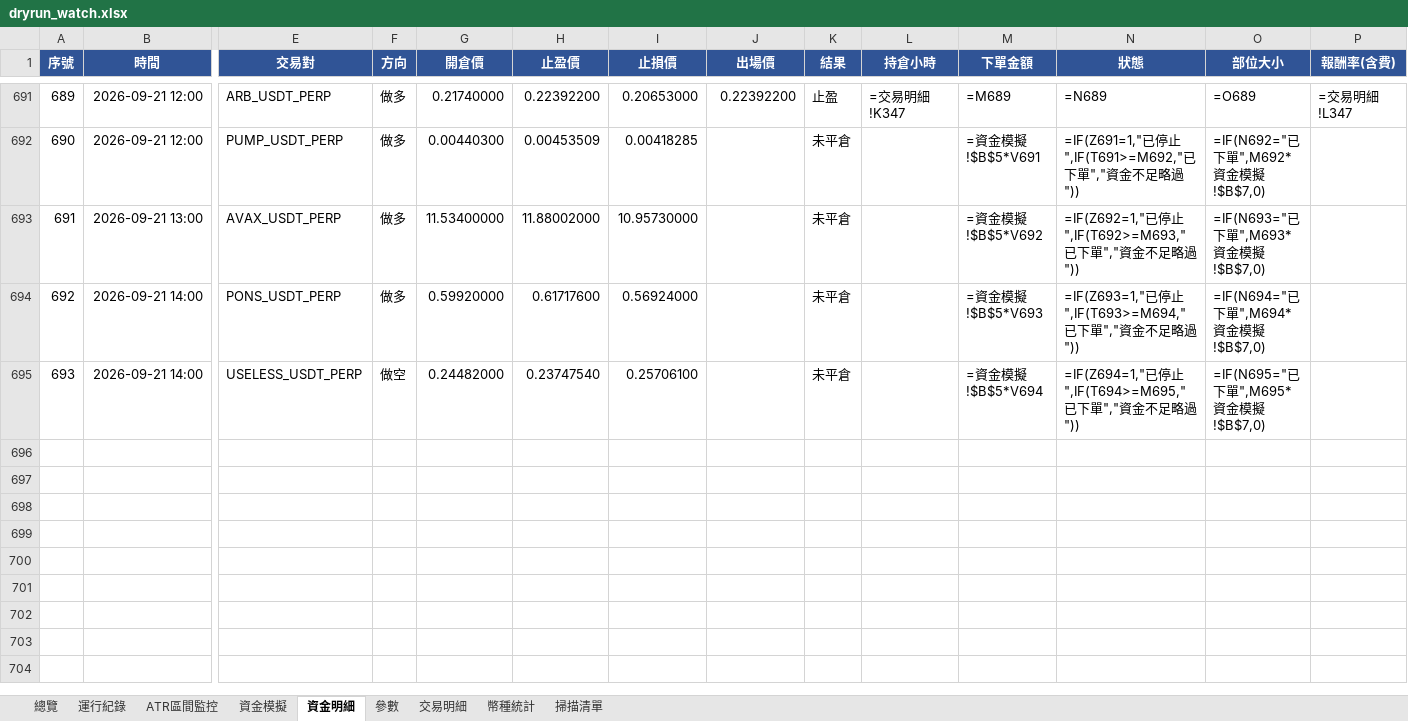
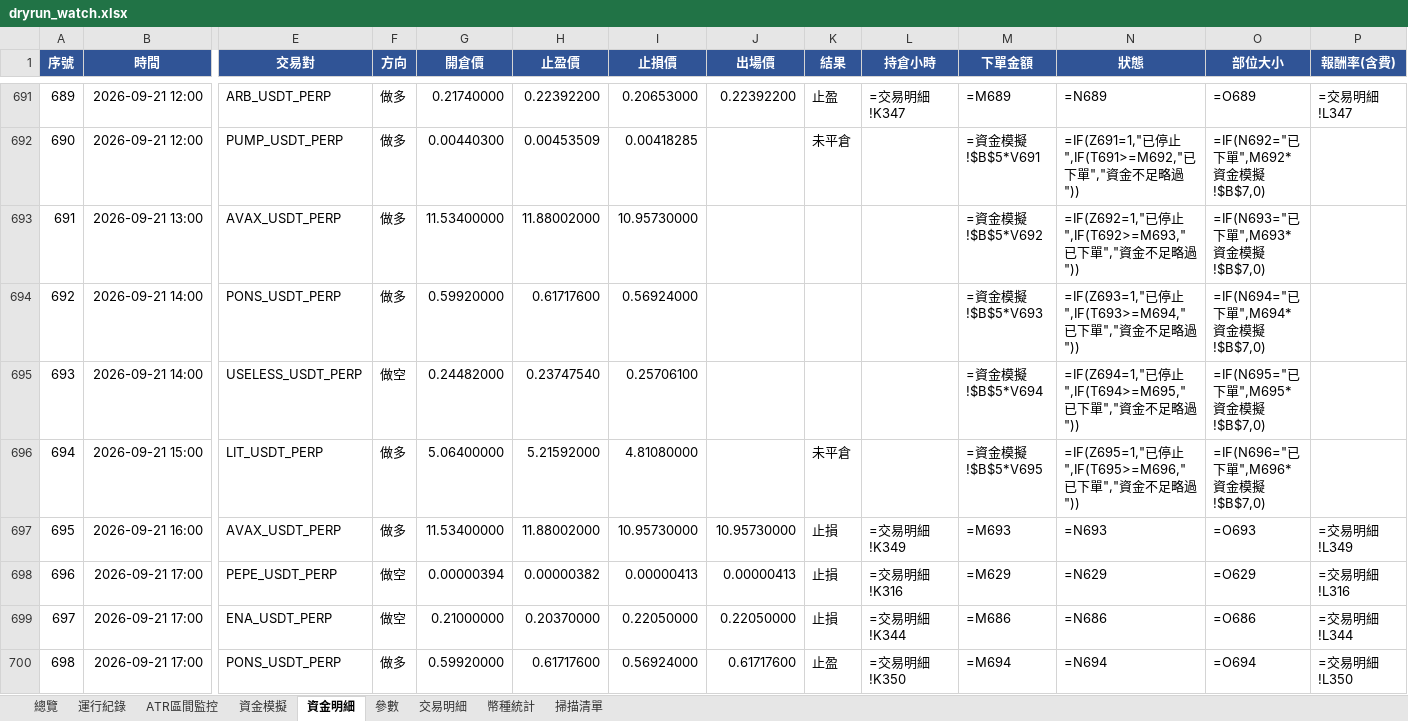
Before and after one commit to timzen43210/Crypto_Trader, an Excel workbook: output/dryrun_watch.xlsx, sheet 資金明細, drawn as a sheet; only a part is shown, gaps mark what is left out; values as stored, in another font and other column widths than the file's, no borders; formulas without a stored value are shown as written; conditional formats not drawn; rows hold the shown columns only; the diff covers the shown part only; the diff names each change by its address in the sheet, - before the commit and + after, or states it on an @@ line.

```diff
--- a/output/dryrun_watch.xlsx (sheet 資金明細)
+++ b/output/dryrun_watch.xlsx (sheet 資金明細)
-K693:K695 (結果): 未平倉
+K693:K695 (結果): (empty)
+row 696: 694 | 2026-09-21 15:00 | LIT_USDT_PERP | 做多 | 5.06400000 | 5.21592000 | 4.81080000 |  | 未平倉 |  | =資金模擬!$B$5*V695 | =IF(Z695=1,"已停止",IF(T695>=M696,"已下單","資金不足略過")) | =IF(N696="已下單",M696*資金模擬!$B$7,0)
+row 697: 695 | 2026-09-21 16:00 | AVAX_USDT_PERP | 做多 | 11.53400000 | 11.88002000 | 10.95730000 | 10.95730000 | 止損 | =交易明細!K349 | =M693 | =N693 | =O693 | =交易明細!L349
+row 698: 696 | 2026-09-21 17:00 | PEPE_USDT_PERP | 做空 | 0.00000394 | 0.00000382 | 0.00000413 | 0.00000413 | 止損 | =交易明細!K316 | =M629 | =N629 | =O629 | =交易明細!L316
+row 699: 697 | 2026-09-21 17:00 | ENA_USDT_PERP | 做空 | 0.21000000 | 0.20370000 | 0.22050000 | 0.22050000 | 止損 | =交易明細!K344 | =M686 | =N686 | =O686 | =交易明細!L344
+row 700: 698 | 2026-09-21 17:00 | PONS_USDT_PERP | 做多 | 0.59920000 | 0.61717600 | 0.56924000 | 0.61717600 | 止盈 | =交易明細!K350 | =M694 | =N694 | =O694 | =交易明細!L350
```
Also changed, not shown: 7 added rows and 3 edited cells elsewhere in this sheet, sheet 幣種統計, sheet 交易明細, sheet 總覽, sheet 資金模擬, sheet 運行紀錄, sheet ATR區間監控, 2 more sheets, charts or pictures, output/dryrun_rev.xlsx, output/dryrun_rev_wide.xlsx, 3 other files.
